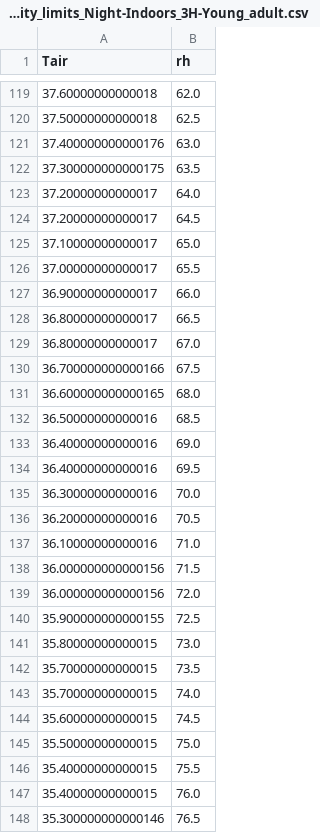
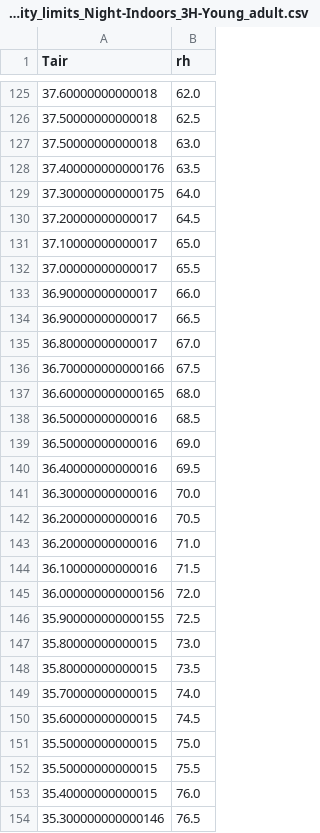
Before and after one commit to lcapol/Heatalyzer, a CSV file: pages/survivability_data/rh_version_Liveability_limits_Night-Indoors_3H-Young_adult.csv, drawn as a sheet; only a part is shown, gaps mark what is left out; the diff covers the shown part only.

Commit message:
Update liveability line

```diff
--- a/pages/survivability_data/rh_version_Liveability_limits_Night-Indoors_3H-Young_adult.csv
+++ b/pages/survivability_data/rh_version_Liveability_limits_Night-Indoors_3H-Young_adult.csv
@@ -120,5 +126,5 @@ Tair,rh
 37.50000000000018,62.5
-37.400000000000176,63.0
-37.300000000000175,63.5
-37.20000000000017,64.0
+37.50000000000018,63.0
+37.400000000000176,63.5
+37.300000000000175,64.0
 37.20000000000017,64.5
@@ -127,3 +133,3 @@ Tair,rh
 36.90000000000017,66.0
-36.80000000000017,66.5
+36.90000000000017,66.5
 36.80000000000017,67.0
@@ -132,3 +138,3 @@ Tair,rh
 36.50000000000016,68.5
-36.40000000000016,69.0
+36.50000000000016,69.0
 36.40000000000016,69.5
@@ -136,4 +142,4 @@ Tair,rh
 36.20000000000016,70.5
-36.10000000000016,71.0
-36.000000000000156,71.5
+36.20000000000016,71.0
+36.10000000000016,71.5
 36.000000000000156,72.0
@@ -141,3 +147,3 @@ Tair,rh
 35.80000000000015,73.0
-35.70000000000015,73.5
+35.80000000000015,73.5
 35.70000000000015,74.0
@@ -145,3 +151,3 @@ Tair,rh
 35.50000000000015,75.0
-35.40000000000015,75.5
+35.50000000000015,75.5
 35.40000000000015,76.0
```
Also changed, not shown: 6 added rows and 39 edited cells elsewhere in this file, pages/survivability_data/rh_version_Liveability_limits_Night-Indoors_3H-65_over.csv.
